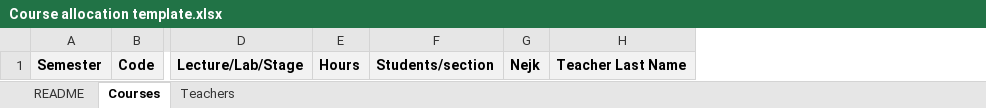
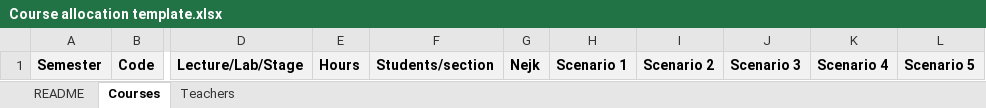
Before and after one commit to chloedebyser/CEGEP-CI-CalculatoR, an Excel workbook: Course allocation template.xlsx, sheet Courses, drawn as a sheet; only a part is shown, gaps mark what is left out; values as stored, in another font and other column widths than the file's, no borders; removed rows and columns are numbered as before the commit, all else as after; the diff names each change by its address in the sheet, - before the commit and + after, or states it on an @@ line.

Commit message:
Update course allocation template

```diff
--- a/Course allocation template.xlsx (sheet Courses)
+++ b/Course allocation template.xlsx (sheet Courses)
-column H, row 1: Teacher Last Name
+column H, row 1: Scenario 1
+column I, row 1: Scenario 2
+column J, row 1: Scenario 3
+column K, row 1: Scenario 4
+column L, row 1: Scenario 5
```
